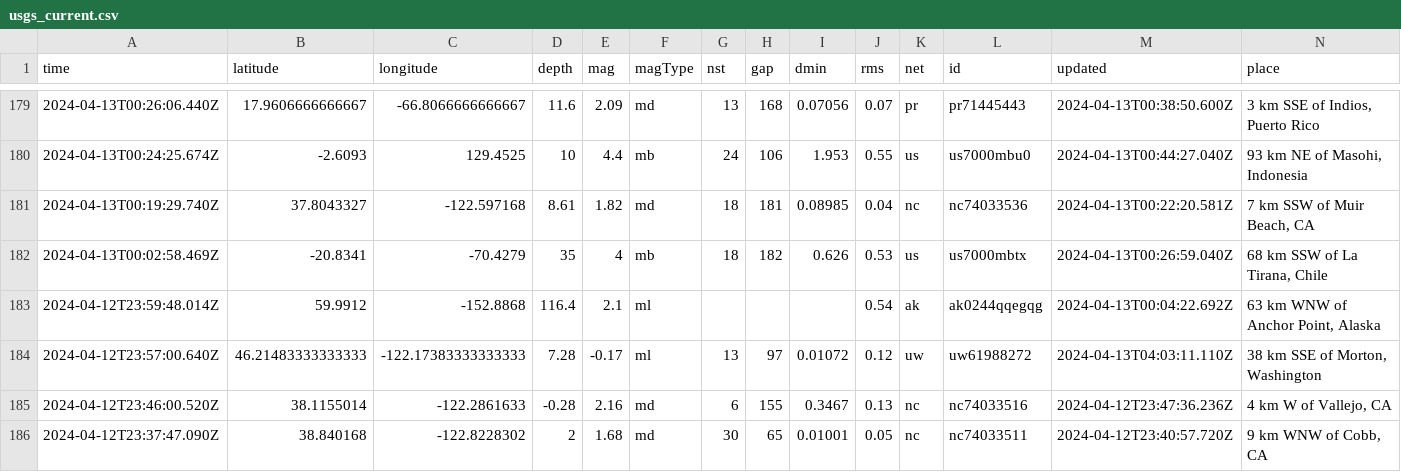
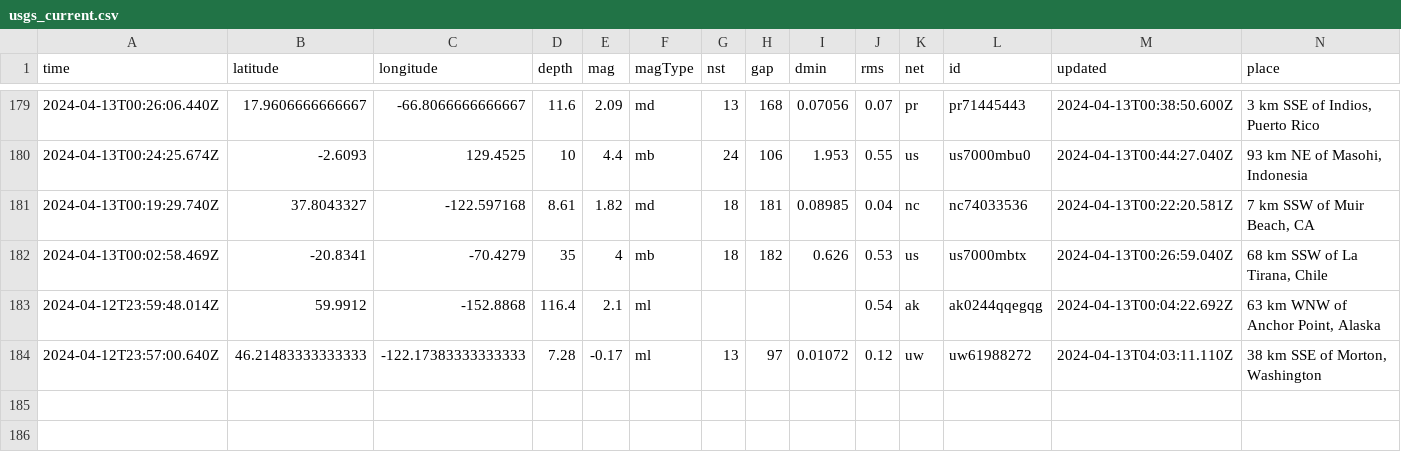
Before and after one commit to carlappen/nicar23-github-actions, a CSV file: usgs_current.csv, drawn as a sheet; only a part is shown, gaps mark what is left out; rows hold the shown columns only; the diff names each change by its address in the sheet, - before the commit and + after, or states it on an @@ line.

```diff
--- a/usgs_current.csv
+++ b/usgs_current.csv
-row 185: 2024-04-12T23:46:00.520Z | 38.1155014 | -122.2861633 | -0.28 | 2.16 | md | 6 | 155 | 0.3467 | 0.13 | nc | nc74033516 | 2024-04-12T23:47:36.236Z | 4 km W of Vallejo, CA
-row 186: 2024-04-12T23:37:47.090Z | 38.840168 | -122.8228302 | 2 | 1.68 | md | 30 | 65 | 0.01001 | 0.05 | nc | nc74033511 | 2024-04-12T23:40:57.720Z | 9 km WNW of Cobb, CA
```
